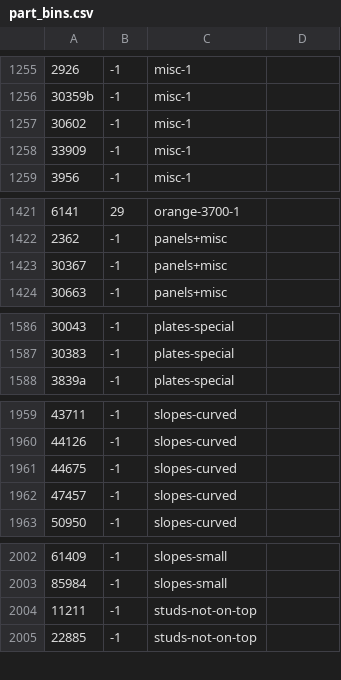
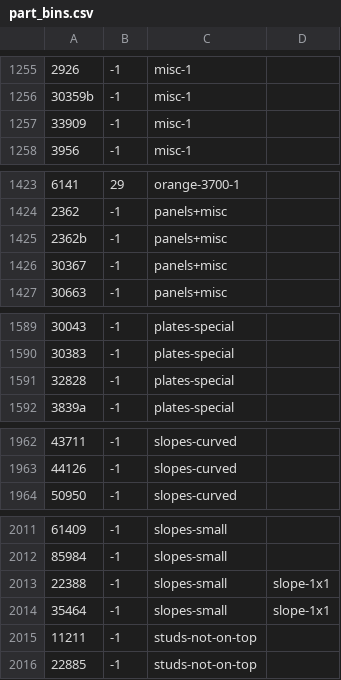
Before and after one commit to jncraton/bricki, a CSV file: data/part_bins.csv, drawn as a sheet; only a part is shown, gaps mark what is left out; removed rows and columns are numbered as before the commit, all else as after; the diff covers the shown part only; the diff names each change by its address in the sheet, - before the commit and + after, or states it on an @@ line.

```diff
--- a/data/part_bins.csv
+++ b/data/part_bins.csv
-row 1257: 30602 | -1 | misc-1
+row 1425: 2362b | -1 | panels+misc
+row 1591: 32828 | -1 | plates-special
-row 1961: 44675 | -1 | slopes-curved
-row 1962: 47457 | -1 | slopes-curved
+row 2013: 22388 | -1 | slopes-small | slope-1x1
+row 2014: 35464 | -1 | slopes-small | slope-1x1
```
Also changed, not shown: 13 added rows, 2 removed rows and 1 edited cell elsewhere in this file.
